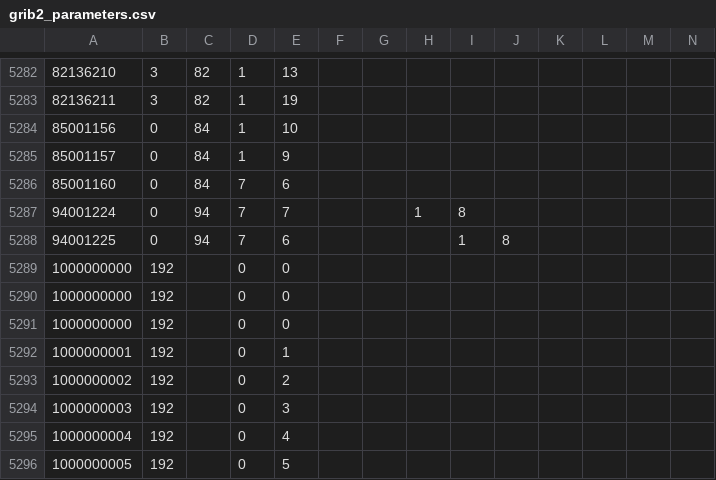
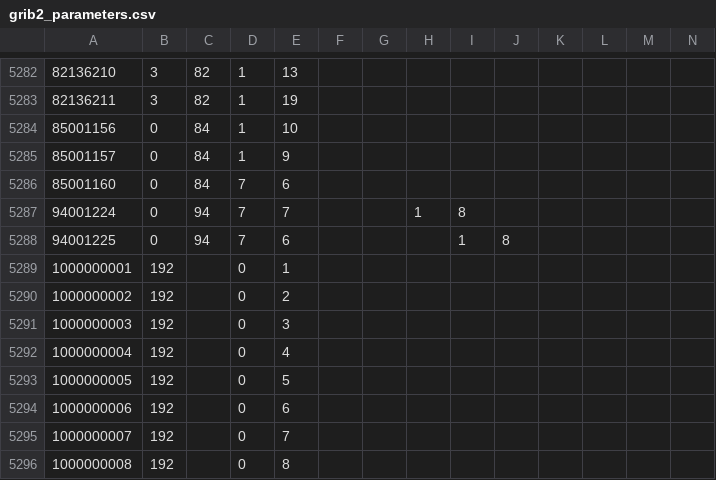
Before and after one commit to fmidev/smartmet-library-grid-files, a CSV file: cfg/grib2_parameters.csv, drawn as a sheet; only a part is shown, gaps mark what is left out; the shorter side is filled out with more unchanged rows; rows hold the shown columns only; the diff names each change by its address in the sheet, - before the commit and + after, or states it on an @@ line.

```diff
--- a/cfg/grib2_parameters.csv
+++ b/cfg/grib2_parameters.csv
-row 5289: 1000000000 | 192 |  | 0 | 0
-row 5290: 1000000000 | 192 |  | 0 | 0
-row 5291: 1000000000 | 192 |  | 0 | 0
```
Also changed, not shown: cfg/fmi_geometries.csv, cfg/fmi_geometries_test.csv, 13 other files.
